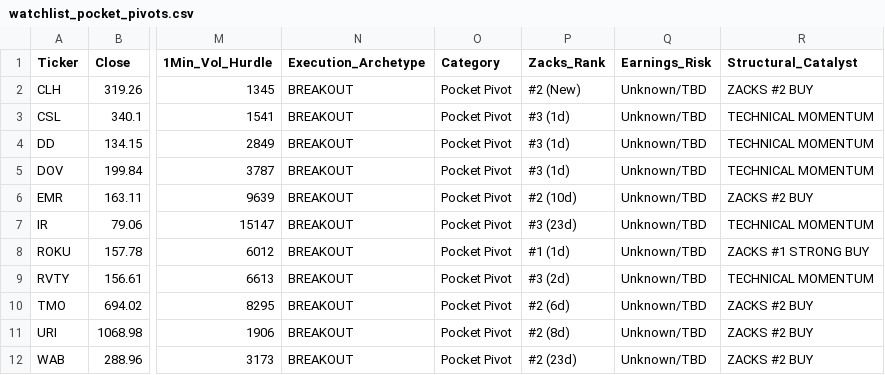
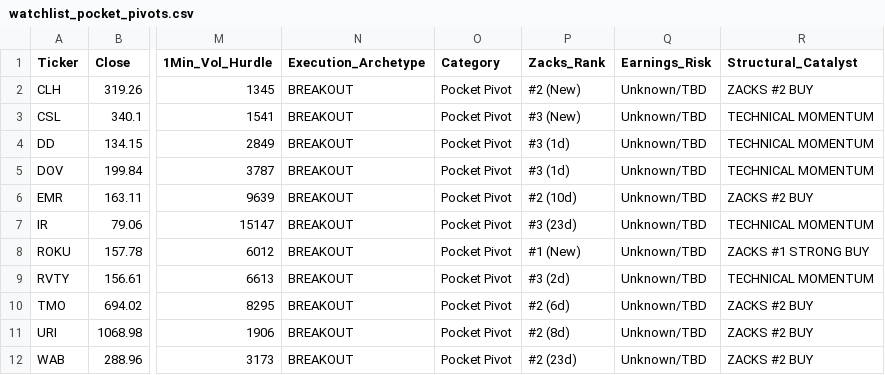
Before and after one commit to Safetyman66/market-screener, a CSV file: watchlist_pocket_pivots.csv, drawn as a sheet; only a part is shown, gaps mark what is left out; the diff names each change by its address in the sheet, - before the commit and + after, or states it on an @@ line.

```diff
--- a/watchlist_pocket_pivots.csv
+++ b/watchlist_pocket_pivots.csv
-P3 (Zacks_Rank): #3 (1d)
+P3 (Zacks_Rank): #3 (New)
-P8 (Zacks_Rank): #1 (1d)
+P8 (Zacks_Rank): #1 (New)
```
Also changed, not shown: watchlist_base_resets.csv, 5 other files.
